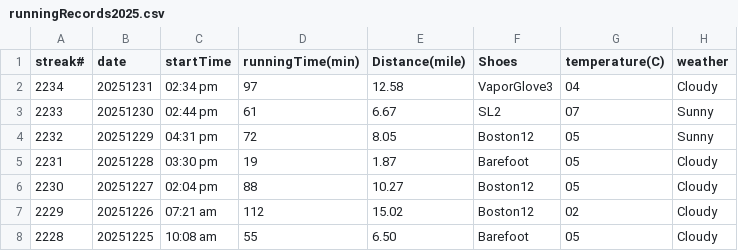
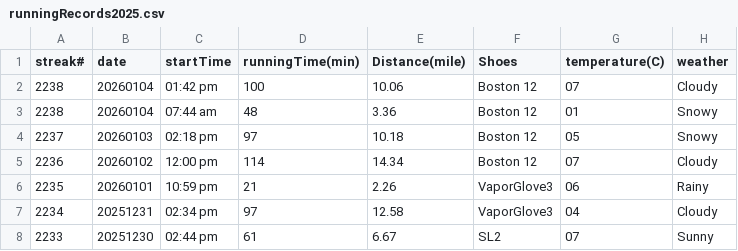
Before and after one commit to conge/RunningStreak, a CSV file: runningRecords2025.csv, drawn as a sheet; only a part is shown; the shorter side is filled out with more unchanged rows; the diff names each change by its address in the sheet, - before the commit and + after, or states it on an @@ line.

Commit message:
temp

```diff
--- a/runningRecords2025.csv
+++ b/runningRecords2025.csv
+row 2: 2238 | 20260104 | 01:42 pm | 100 | 10.06 | Boston 12 | 07 | Cloudy
+row 3: 2238 | 20260104 | 07:44 am | 48 | 3.36 | Boston 12 | 01 | Snowy
+row 4: 2237 | 20260103 | 02:18 pm | 97 | 10.18 | Boston 12 | 05 | Snowy
+row 5: 2236 | 20260102 | 12:00 pm | 114 | 14.34 | Boston 12 | 07 | Cloudy
+row 6: 2235 | 20260101 | 10:59 pm | 21 | 2.26 | VaporGlove3 | 06 | Rainy
```
